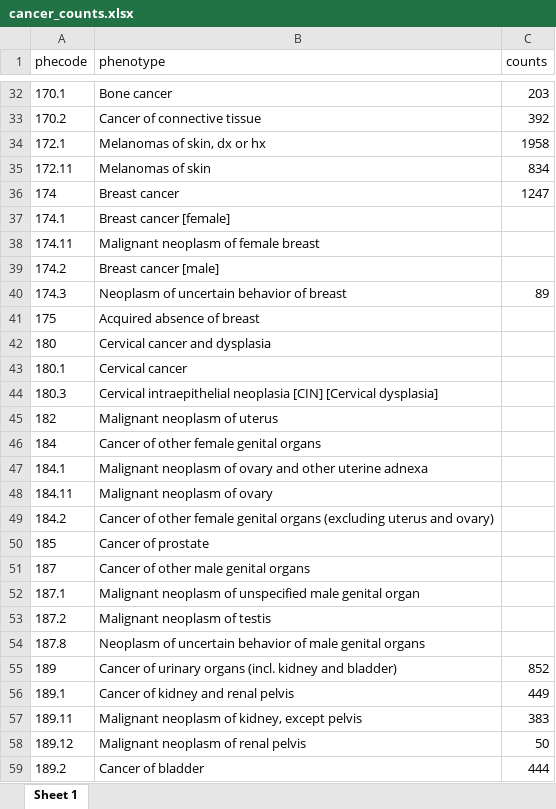
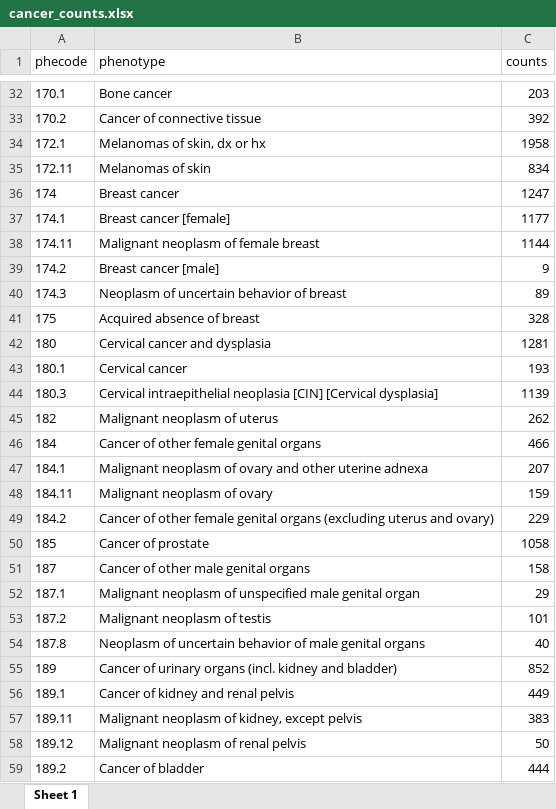
Before and after one commit to umich-cphds/cancer_covid, an Excel workbook: objects/cancer_counts.xlsx, sheet Sheet 1, drawn as a sheet; only a part is shown, gaps mark what is left out; values as stored, in another font and other column widths than the file's, no borders; the diff names each change by its address in the sheet, - before the commit and + after, or states it on an @@ line.

Commit message:
update counts

```diff
--- a/objects/cancer_counts.xlsx (sheet Sheet 1)
+++ b/objects/cancer_counts.xlsx (sheet Sheet 1)
-C37 (counts): (empty)
+C37 (counts): 1177
-C38 (counts): (empty)
+C38 (counts): 1144
-C39 (counts): (empty)
+C39 (counts): 9
-C41 (counts): (empty)
+C41 (counts): 328
-C42 (counts): (empty)
+C42 (counts): 1281
-C43 (counts): (empty)
+C43 (counts): 193
-C44 (counts): (empty)
+C44 (counts): 1139
-C45 (counts): (empty)
+C45 (counts): 262
-C46 (counts): (empty)
+C46 (counts): 466
-C47 (counts): (empty)
+C47 (counts): 207
-C48 (counts): (empty)
+C48 (counts): 159
-C49 (counts): (empty)
+C49 (counts): 229
-C50 (counts): (empty)
+C50 (counts): 1058
-C51 (counts): (empty)
+C51 (counts): 158
-C52 (counts): (empty)
+C52 (counts): 29
-C53 (counts): (empty)
+C53 (counts): 101
-C54 (counts): (empty)
+C54 (counts): 40
```
